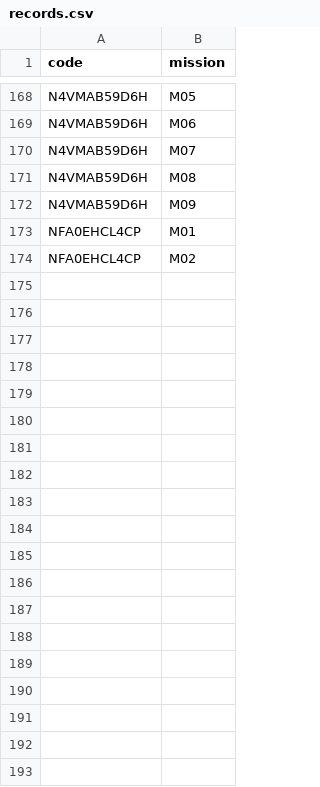
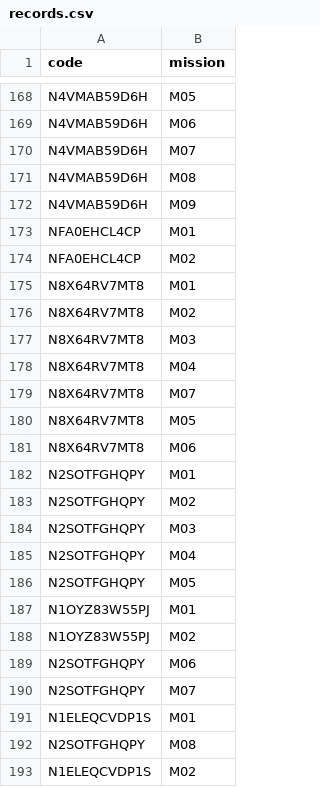
Before and after one commit to niesafe1-byte/safety, a CSV file: records.csv, drawn as a sheet; only a part is shown, gaps mark what is left out; the diff covers the shown part only; the diff names each change by its address in the sheet, - before the commit and + after, or states it on an @@ line.

Commit message:
update records.csv

```diff
--- a/records.csv
+++ b/records.csv
+row 175: N8X64RV7MT8 | M01
+row 176: N8X64RV7MT8 | M02
+row 177: N8X64RV7MT8 | M03
+row 178: N8X64RV7MT8 | M04
+row 179: N8X64RV7MT8 | M07
+row 180: N8X64RV7MT8 | M05
+row 181: N8X64RV7MT8 | M06
+row 182: N2SOTFGHQPY | M01
+row 183: N2SOTFGHQPY | M02
+row 184: N2SOTFGHQPY | M03
+row 185: N2SOTFGHQPY | M04
+row 186: N2SOTFGHQPY | M05
+row 187: N1OYZ83W55PJ | M01
+row 188: N1OYZ83W55PJ | M02
+row 189: N2SOTFGHQPY | M06
+row 190: N2SOTFGHQPY | M07
+row 191: N1ELEQCVDP1S | M01
+row 192: N2SOTFGHQPY | M08
+row 193: N1ELEQCVDP1S | M02
```
Also changed, not shown: 15 added rows elsewhere in this file.
